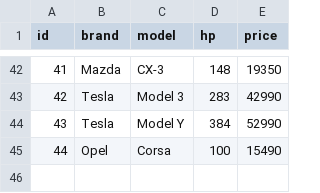
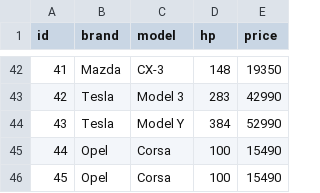
Before and after one commit to AlexanderB1994/home_work5, a CSV file: input.csv, drawn as a sheet; only a part is shown, gaps mark what is left out.

```diff
--- a/input.csv
+++ b/input.csv
@@ -45 +45,2 @@ id,brand,model,hp,price
 44,Opel,Corsa,100,15490
+45,Opel,Corsa,100,15490
```
Also changed, not shown: 38 other files.
